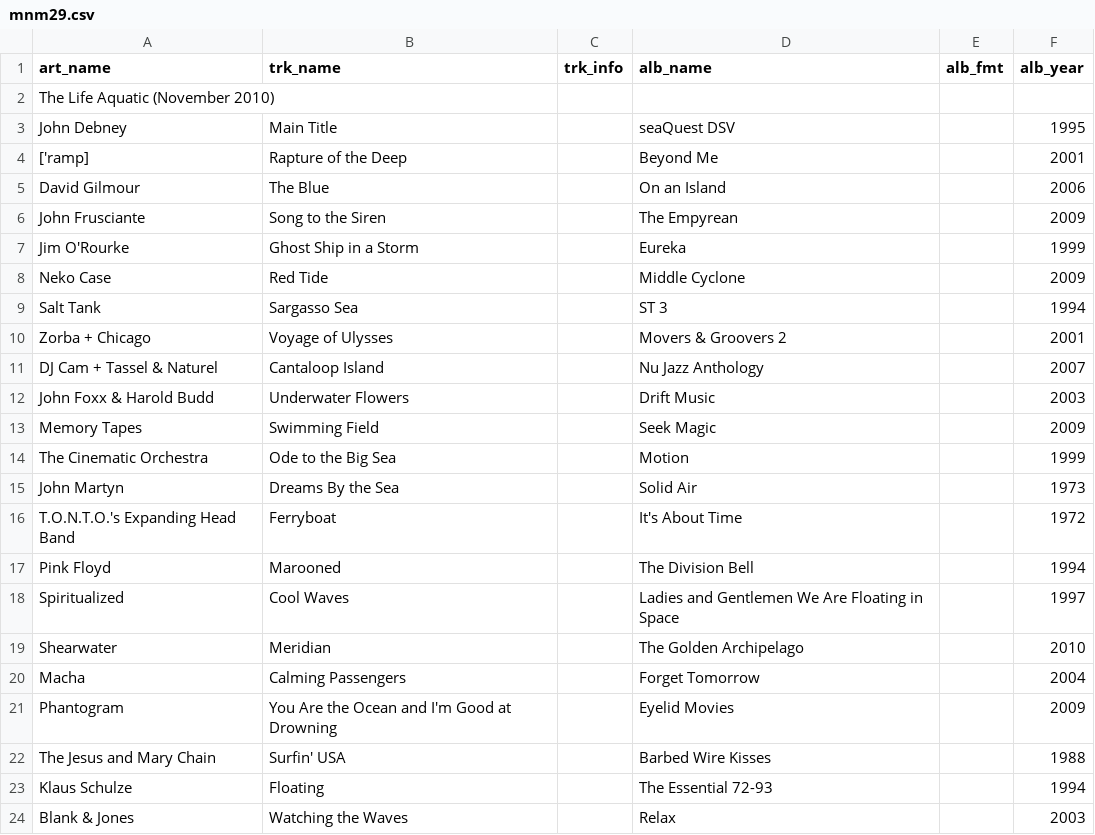
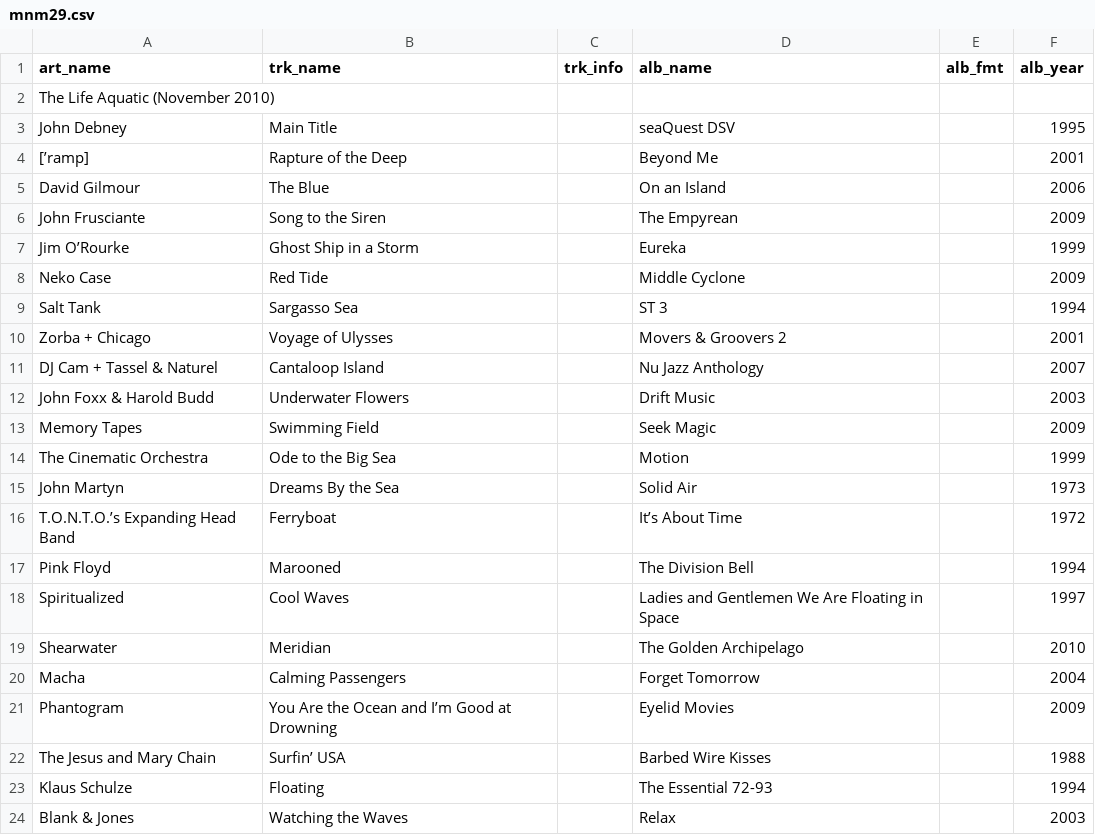
Before and after one commit to martinkeefe/martinkeefe.com, a CSV file: src/data/mnm/mnm29.csv, drawn as a sheet; only a part is shown.

```diff
--- a/src/data/mnm/mnm29.csv
+++ b/src/data/mnm/mnm29.csv
@@ -3,6 +3,6 @@ The Life Aquatic (November 2010);
 John Debney;Main Title;;seaQuest DSV;;1995
-['ramp];Rapture of the Deep;;Beyond Me;;2001
+[’ramp];Rapture of the Deep;;Beyond Me;;2001
 David Gilmour;The Blue;;On an Island;;2006
 John Frusciante;Song to the Siren;;The Empyrean;;2009
-Jim O'Rourke;Ghost Ship in a Storm;;Eureka;;1999
+Jim O’Rourke;Ghost Ship in a Storm;;Eureka;;1999
 Neko Case;Red Tide;;Middle Cyclone;;2009
@@ -15,3 +15,3 @@ The Cinematic Orchestra;Ode to the Big Sea;;Motion;;1999
 John Martyn;Dreams By the Sea;;Solid Air;;1973
-T.O.N.T.O.'s Expanding Head Band;Ferryboat;;It's About Time;;1972
+T.O.N.T.O.’s Expanding Head Band;Ferryboat;;It’s About Time;;1972
 Pink Floyd;Marooned;;The Division Bell;;1994
@@ -20,4 +20,4 @@ Shearwater;Meridian;;The Golden Archipelago;;2010
 Macha;Calming Passengers;;Forget Tomorrow;;2004
-Phantogram;You Are the Ocean and I'm Good at Drowning;;Eyelid Movies;;2009
-The Jesus and Mary Chain;Surfin' USA;;Barbed Wire Kisses;;1988
+Phantogram;You Are the Ocean and I’m Good at Drowning;;Eyelid Movies;;2009
+The Jesus and Mary Chain;Surfin’ USA;;Barbed Wire Kisses;;1988
 Klaus Schulze;Floating;;The Essential 72-93;;1994
```
Also changed, not shown: src/data/mnm/mnm14.csv, src/data/mnm/mnm22.csv, 43 other files.
